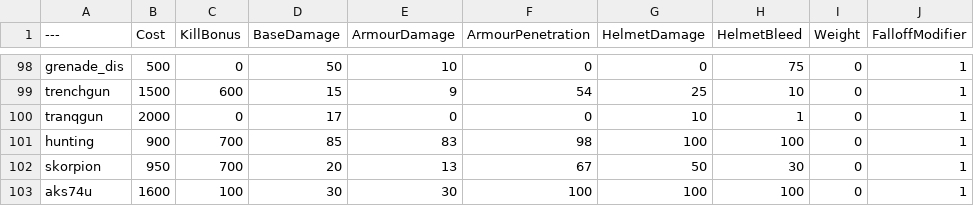
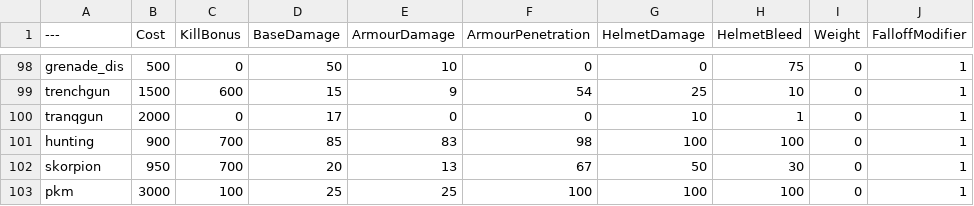
Before and after one commit to Mafuyu03/BalancingTable, a CSV file: BalancingTable.csv, drawn as a sheet; only a part is shown, gaps mark what is left out; the diff names each change by its address in the sheet, - before the commit and + after, or states it on an @@ line.

Commit message:
Update BalancingTable.csv

```diff
--- a/BalancingTable.csv
+++ b/BalancingTable.csv
-A103 (---): aks74u
+A103 (---): pkm
-B103 (Cost): 1600
+B103 (Cost): 3000
-D103 (BaseDamage): 30
+D103 (BaseDamage): 25
-E103 (ArmourDamage): 30
+E103 (ArmourDamage): 25
```
